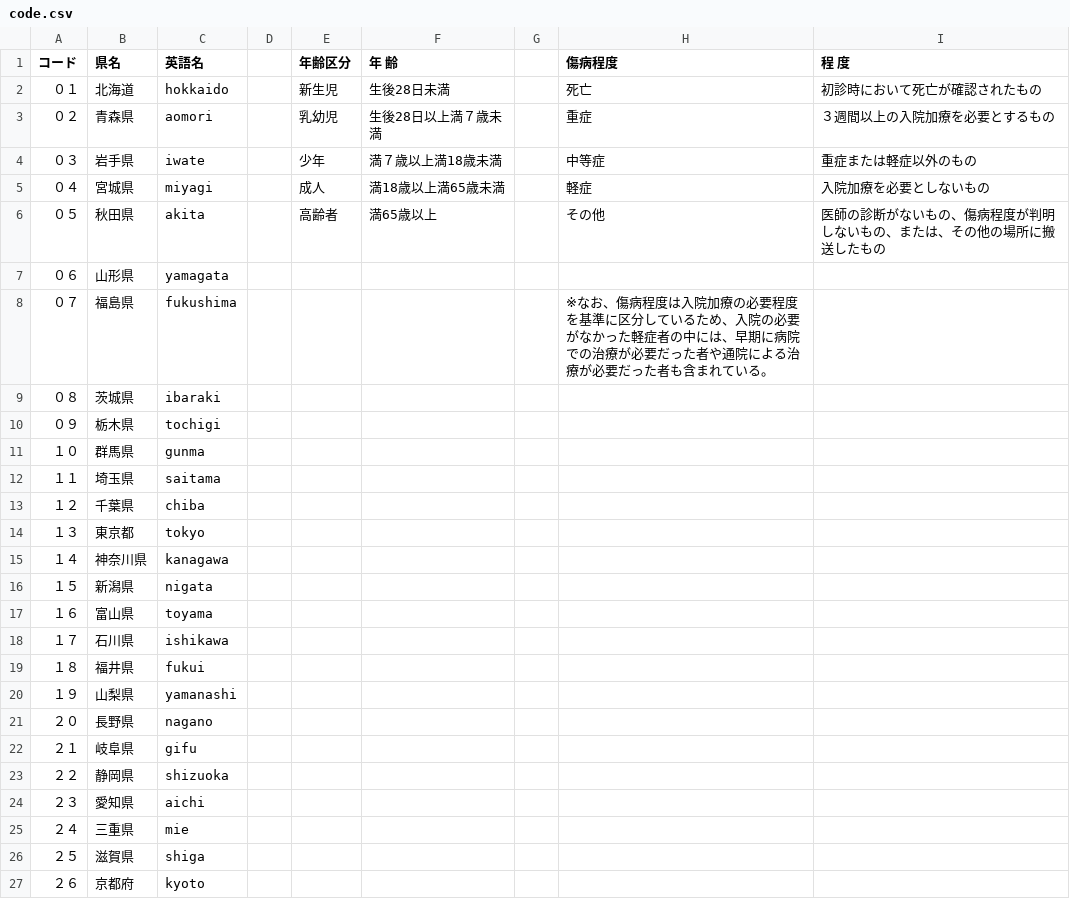
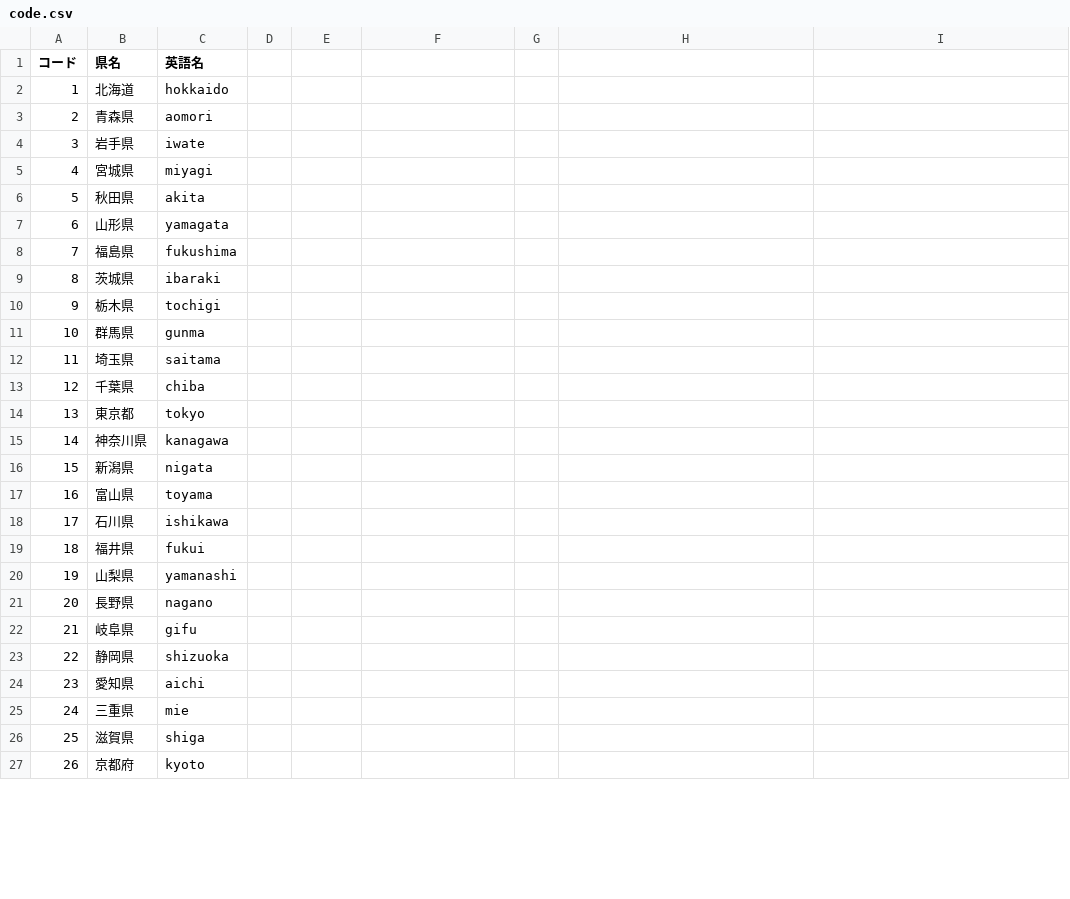
Before and after one commit to 2lu3/ai-watch-data, a CSV file: input/code.csv, drawn as a sheet; only a part is shown; the diff covers the shown part only.

```diff
--- a/input/code.csv
+++ b/input/code.csv
@@ -1,27 +1,27 @@
-コード,県名,英語名,,年齢区分,年 齢,,傷病程度,程 度,
-０１,北海道,hokkaido,,新生児,生後28日未満,,死亡,初診時において死亡が確認されたもの,
-０２,青森県,aomori,,乳幼児,生後28日以上満７歳未満,,重症,３週間以上の入院加療を必要とするもの,
-０３,岩手県,iwate,,少年,満７歳以上満18歳未満,,中等症,重症または軽症以外のもの,
-０４,宮城県,miyagi,,成人,満18歳以上満65歳未満,,軽症,入院加療を必要としないもの,
-０５,秋田県,akita,,高齢者,満65歳以上,,その他,医師の診断がないもの、傷病程度が判明しないもの、または、その他の場所に搬送したもの,
-０６,山形県,yamagata,,,,,,,
-０７,福島県,fukushima,,,,,※なお、傷病程度は入院加療の必要程度を基準に区分しているため、入院の必要がなかった軽症者の中には、早期に病院での治療が必要だった者や通院による治療が必要だった者も含まれている。,,
-０８,茨城県,ibaraki,,,,,,,
-０９,栃木県,tochigi,,,,,,,
-１０,群馬県,gunma,,,,,,,
-１１,埼玉県,saitama,,,,,,,
-１２,千葉県,chiba,,,,,,,
-１３,東京都,tokyo,,,,,,,
-１４,神奈川県,kanagawa,,,,,,,
-１５,新潟県,nigata,,,,,,,
-１６,富山県,toyama,,,,,,,
-１７,石川県,ishikawa,,,,,,,
-１８,福井県,fukui,,,,,,,
-１９,山梨県,yamanashi,,,,,,,
-２０,長野県,nagano,,,,,,,
-２１,岐阜県,gifu,,,,,,,
-２２,静岡県,shizuoka,,,,,,,
-２３,愛知県,aichi,,,,,,,
-２４,三重県,mie,,,,,,,
-２５,滋賀県,shiga,,,,,,,
-２６,京都府,kyoto,,,,,,,
+コード,県名,英語名
+1,北海道,hokkaido
+2,青森県,aomori
+3,岩手県,iwate
+4,宮城県,miyagi
+5,秋田県,akita
+6,山形県,yamagata
+7,福島県,fukushima
+8,茨城県,ibaraki
+9,栃木県,tochigi
+10,群馬県,gunma
+11,埼玉県,saitama
+12,千葉県,chiba
+13,東京都,tokyo
+14,神奈川県,kanagawa
+15,新潟県,nigata
+16,富山県,toyama
+17,石川県,ishikawa
+18,福井県,fukui
+19,山梨県,yamanashi
+20,長野県,nagano
+21,岐阜県,gifu
+22,静岡県,shizuoka
+23,愛知県,aichi
+24,三重県,mie
+25,滋賀県,shiga
+26,京都府,kyoto
```
Also changed, not shown: 21 edited cells elsewhere in this file, 48 other files.
